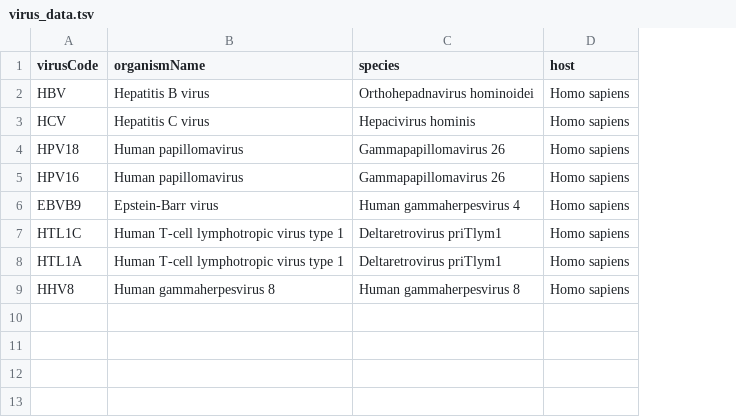
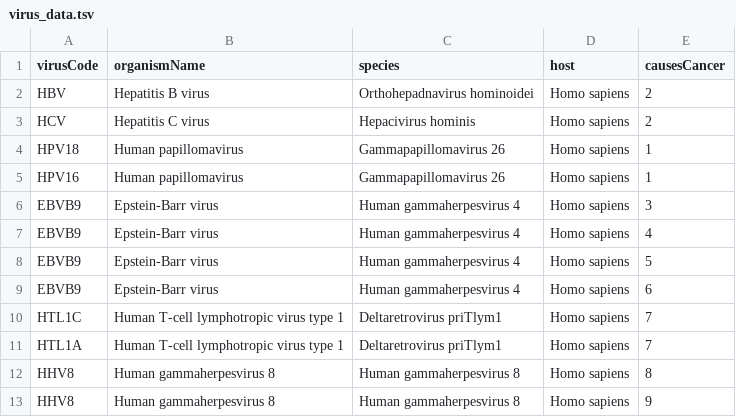
Before and after one commit to Frederick-abichahine/Oncovirus-Knowledge-Graph, a TSV file: data/virus_data.tsv, drawn as a sheet; the diff names each change by its address in the sheet, - before the commit and + after, or states it on an @@ line.

Commit message:
Updating <> Virus data in order to contain the ID of the cancer it causes for easier mapping

```diff
--- a/data/virus_data.tsv
+++ b/data/virus_data.tsv
+column E (causesCancer), rows 2-6: 2 | 2 | 1 | 1 | 3; rows 10-12: 7 | 7 | 8
+row 7: EBVB9 | Epstein-Barr virus | Human gammaherpesvirus 4 | Homo sapiens | 4
+row 8: EBVB9 | Epstein-Barr virus | Human gammaherpesvirus 4 | Homo sapiens | 5
+row 9: EBVB9 | Epstein-Barr virus | Human gammaherpesvirus 4 | Homo sapiens | 6
+row 13: HHV8 | Human gammaherpesvirus 8 | Human gammaherpesvirus 8 | Homo sapiens | 9
```
